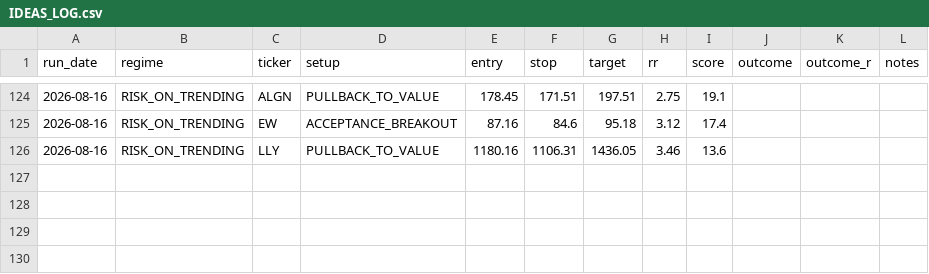
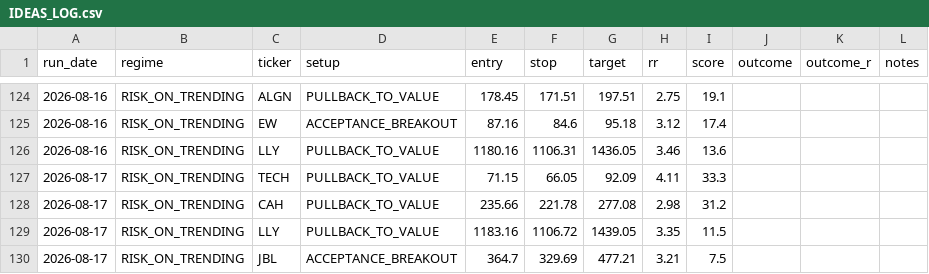
Before and after one commit to winwaytobacco-ai/ideas-engine, a CSV file: output/IDEAS_LOG.csv, drawn as a sheet; only a part is shown, gaps mark what is left out.

```diff
--- a/output/IDEAS_LOG.csv
+++ b/output/IDEAS_LOG.csv
@@ -126 +126,5 @@ run_date,regime,ticker,setup,entry,stop,target,rr,score,outcome,outcome_r,notes
 2026-08-16,RISK_ON_TRENDING,LLY,PULLBACK_TO_VALUE,1180.16,1106.31,1436.05,3.46,13.6,,,
+2026-08-17,RISK_ON_TRENDING,TECH,PULLBACK_TO_VALUE,71.15,66.05,92.09,4.11,33.3,,,
+2026-08-17,RISK_ON_TRENDING,CAH,PULLBACK_TO_VALUE,235.66,221.78,277.08,2.98,31.2,,,
+2026-08-17,RISK_ON_TRENDING,LLY,PULLBACK_TO_VALUE,1183.16,1106.72,1439.05,3.35,11.5,,,
+2026-08-17,RISK_ON_TRENDING,JBL,ACCEPTANCE_BREAKOUT,364.7,329.69,477.21,3.21,7.5,,,
```
Also changed, not shown: 5 other files.
